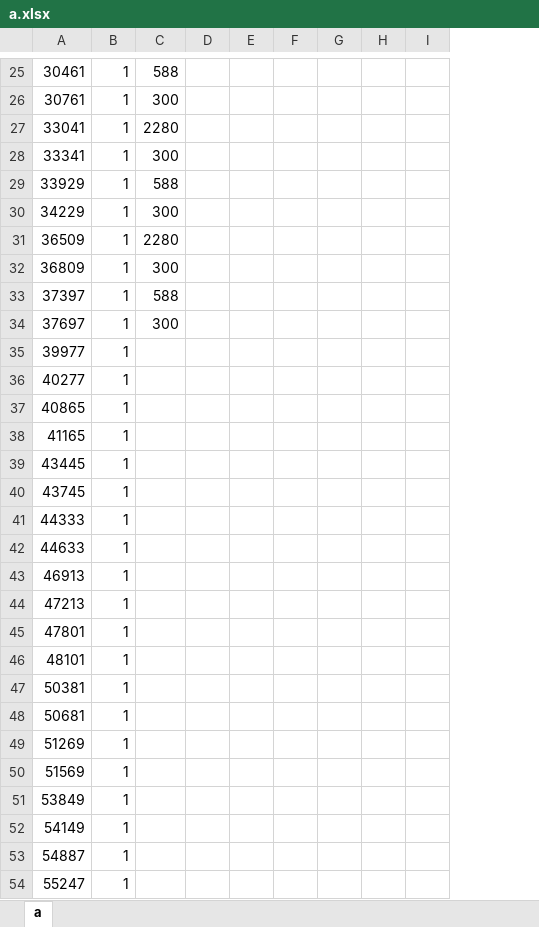
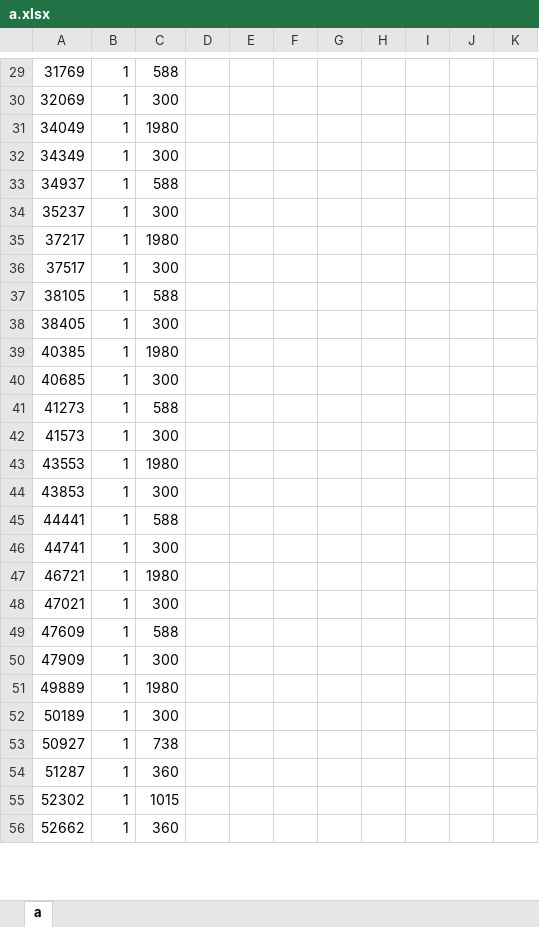
Before and after one commit to sorenhein/classifier, an Excel workbook: src/a.xlsx, sheet a, drawn as a sheet; only a part is shown, gaps mark what is left out; values as stored, in another font and other column widths than the file's, no borders; charts and pictures not drawn; removed rows and columns are numbered as before the commit, all else as after; the diff covers the shown part only; the diff names each change by its address in the sheet, - before the commit and + after, or states it on an @@ line.

```diff
--- a/src/a.xlsx (sheet a)
+++ b/src/a.xlsx (sheet a)
-column A, rows 25-52: 30461 | 30761 | 33041 | 33341 | 33929 | 34229 | 36509 | 36809 | 37397 | 37697 | 39977 | 40277 | 40865 | 41165 | 43445 | 43745 | 44333 | 44633 | 46913 | 47213 | 47801 | 48101 | 50381 | 50681 | 51269 | 51569 | 53849 | 54149
+column A, rows 29-56: 31769 | 32069 | 34049 | 34349 | 34937 | 35237 | 37217 | 37517 | 38105 | 38405 | 40385 | 40685 | 41273 | 41573 | 43553 | 43853 | 44441 | 44741 | 46721 | 47021 | 47609 | 47909 | 49889 | 50189 | 50927 | 51287 | 52302 | 52662
-column I, empty
+column I, empty
+column J, empty
+column K, empty
-C31: 2280
+C31: 1980
-C35: 2280
+C35: 1980
-C39: (empty)
+C39: 1980
-C40: (empty)
+C40: 300
-C41: (empty)
+C41: 588
-C42: (empty)
+C42: 300
-C43: (empty)
+C43: 1980
-C44: (empty)
+C44: 300
-C45: (empty)
+C45: 588
-C46: (empty)
+C46: 300
-C47: (empty)
+C47: 1980
-C48: (empty)
+C48: 300
-C49: (empty)
+C49: 588
-C50: (empty)
+C50: 300
-C51: (empty)
+C51: 1980
-C52: (empty)
+C52: 300
-C53: (empty)
+C53: 738
-C54: (empty)
+C54: 360
-C55: (empty)
+C55: 1015
-C56: (empty)
+C56: 360
-row 53: 54887 | 1
-row 54: 55247 | 1
```
Also changed, not shown: 13 added rows, 5 removed rows and 4 edited cells elsewhere in this sheet, formulas that keep their value, charts or pictures, 16 other files.
